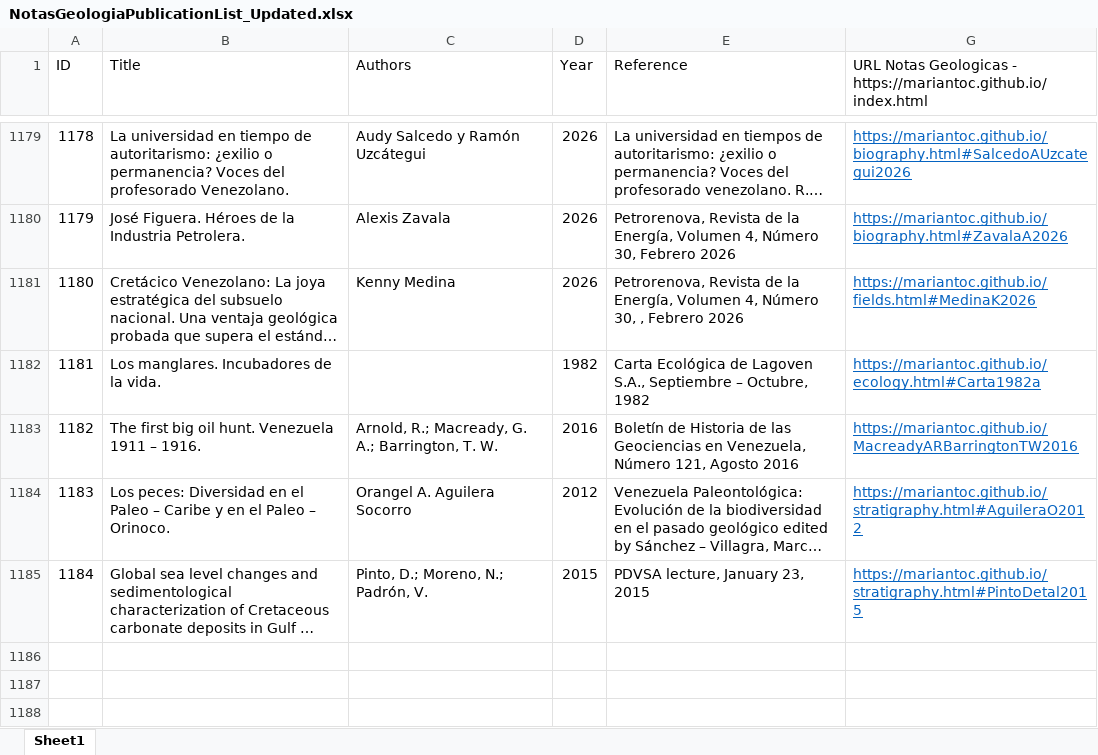
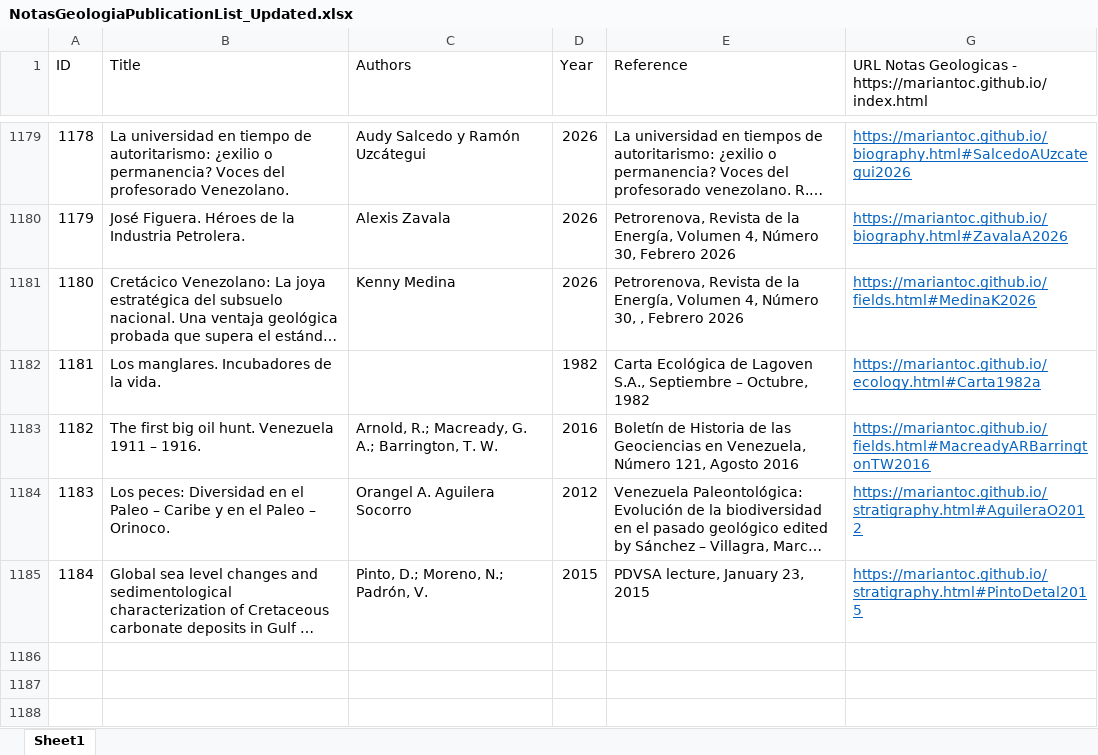
Before and after one commit to mariantoc/mariantoc.github.io, an Excel workbook: NotasGeologiaPublicationList_Updated.xlsx, sheet Sheet1, drawn as a sheet; only a part is shown, gaps mark what is left out; long unchanged cells end in …; values as stored, in another font and other column widths than the file's, no borders; the diff names each change by its address in the sheet, - before the commit and + after, or states it on an @@ line.

Commit message:
Update NotasGeologiaPublicationList_Updated.xlsx

```diff
--- a/NotasGeologiaPublicationList_Updated.xlsx (sheet Sheet1)
+++ b/NotasGeologiaPublicationList_Updated.xlsx (sheet Sheet1)
-G1183: https://mariantoc.github.io/MacreadyARBarringtonTW2016
+G1183: https://mariantoc.github.io/fields.html#MacreadyARBarringtonTW2016
```
Also changed, not shown: hidden cells.
